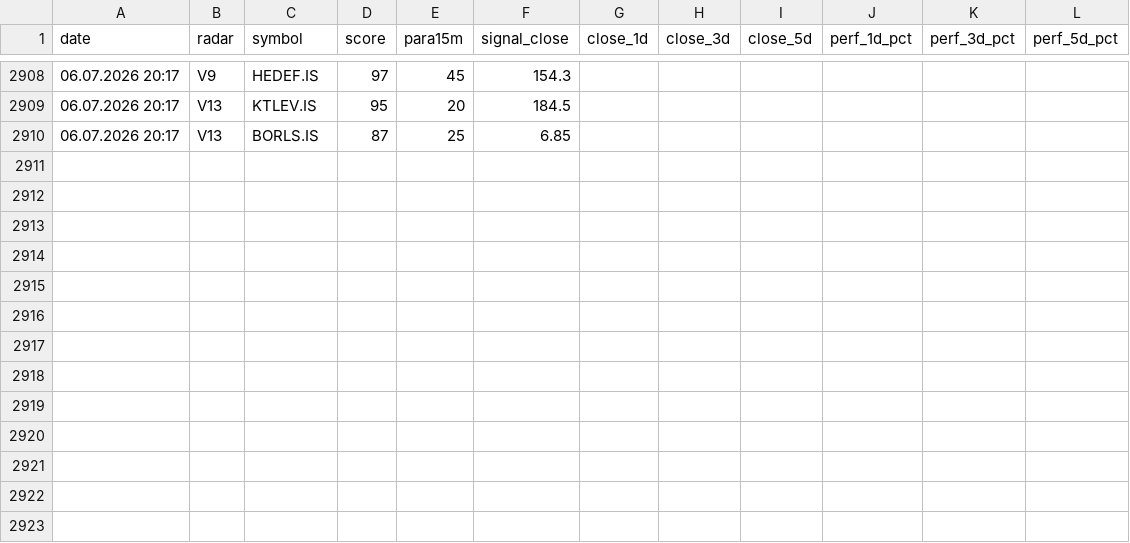
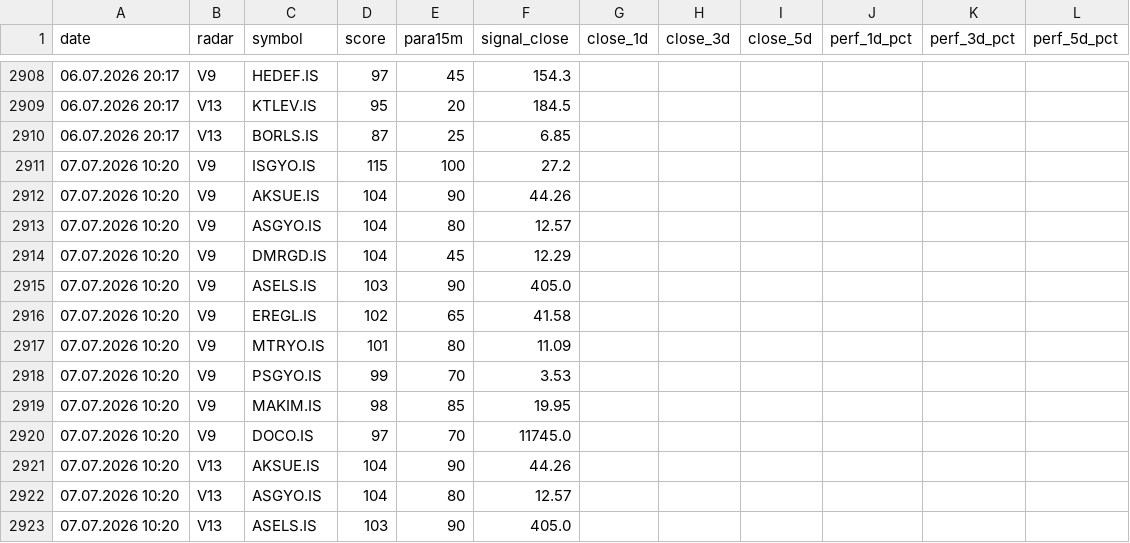
Before and after one commit to gokhan-bist-radar/gokhan-bist-radar, a CSV file: radar_performance.csv, drawn as a sheet; only a part is shown, gaps mark what is left out; the diff names each change by its address in the sheet, - before the commit and + after, or states it on an @@ line.

```diff
--- a/radar_performance.csv
+++ b/radar_performance.csv
+row 2911: 07.07.2026 10:20 | V9 | ISGYO.IS | 115 | 100 | 27.2
+row 2912: 07.07.2026 10:20 | V9 | AKSUE.IS | 104 | 90 | 44.26
+row 2913: 07.07.2026 10:20 | V9 | ASGYO.IS | 104 | 80 | 12.57
+row 2914: 07.07.2026 10:20 | V9 | DMRGD.IS | 104 | 45 | 12.29
+row 2915: 07.07.2026 10:20 | V9 | ASELS.IS | 103 | 90 | 405.0
+row 2916: 07.07.2026 10:20 | V9 | EREGL.IS | 102 | 65 | 41.58
+row 2917: 07.07.2026 10:20 | V9 | MTRYO.IS | 101 | 80 | 11.09
+row 2918: 07.07.2026 10:20 | V9 | PSGYO.IS | 99 | 70 | 3.53
+row 2919: 07.07.2026 10:20 | V9 | MAKIM.IS | 98 | 85 | 19.95
+row 2920: 07.07.2026 10:20 | V9 | DOCO.IS | 97 | 70 | 11745.0
+row 2921: 07.07.2026 10:20 | V13 | AKSUE.IS | 104 | 90 | 44.26
+row 2922: 07.07.2026 10:20 | V13 | ASGYO.IS | 104 | 80 | 12.57
+row 2923: 07.07.2026 10:20 | V13 | ASELS.IS | 103 | 90 | 405.0
```
Also changed, not shown: radar_memory.csv, radar_signals.csv.
